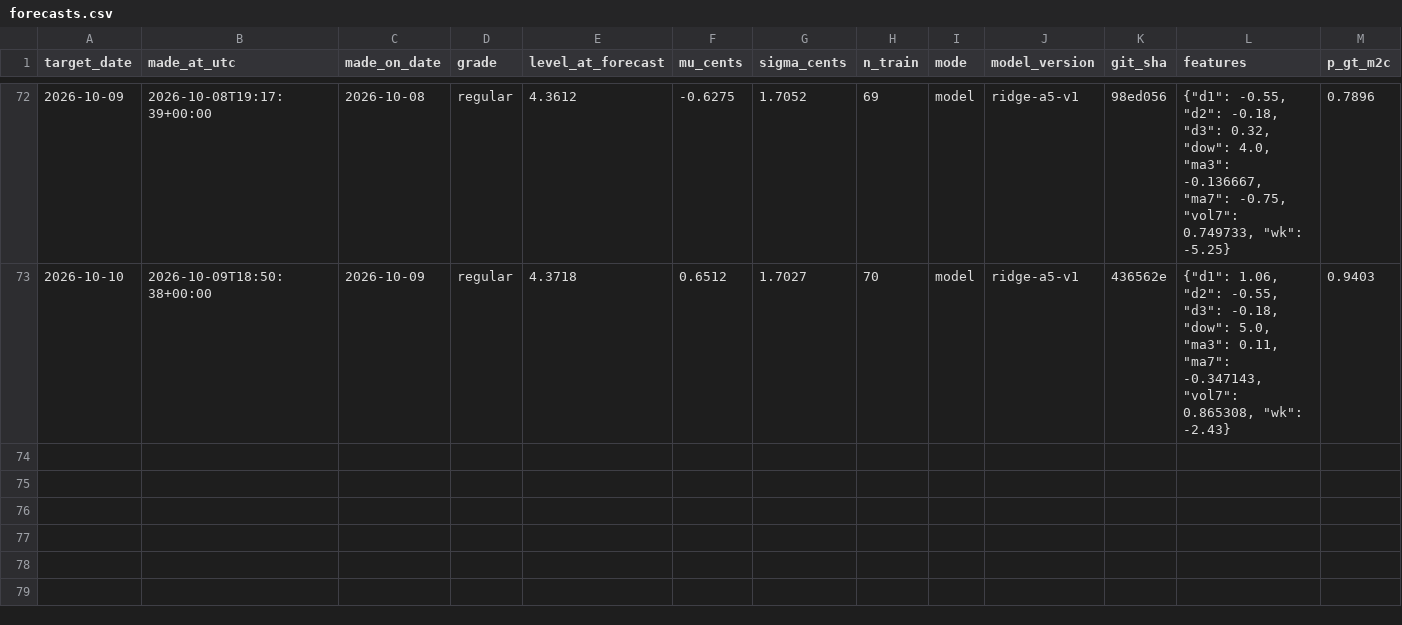
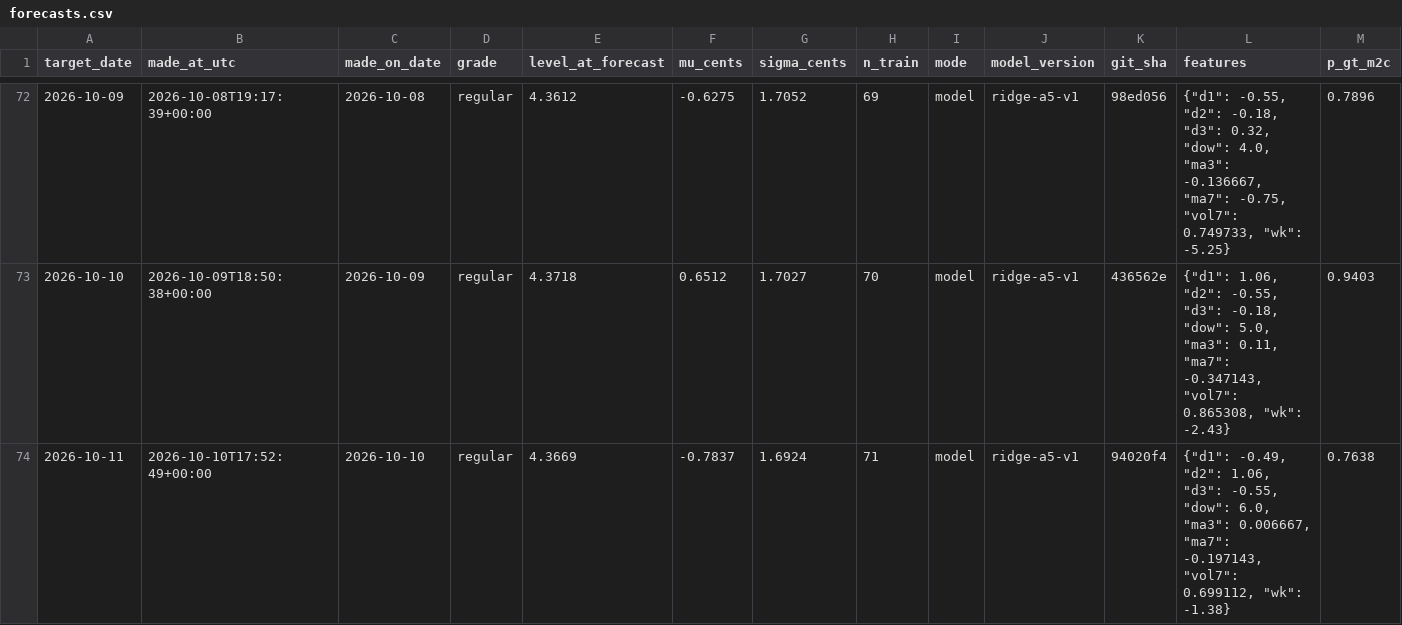
Before and after one commit to parallax-parking/daily-gas-prices, a CSV file: data/forecasts.csv, drawn as a sheet; only a part is shown, gaps mark what is left out; rows hold the shown columns only; the diff names each change by its address in the sheet, - before the commit and + after, or states it on an @@ line.

```diff
--- a/data/forecasts.csv
+++ b/data/forecasts.csv
+row 74: 2026-10-11 | 2026-10-10T17:52:49+00:00 | 2026-10-10 | regular | 4.3669 | -0.7837 | 1.6924 | 71 | model | ridge-a5-v1 | 94020f4 | {"d1": -0.49, "d2": 1.06, "d3": -0.55, "dow": 6.0, "ma3": 0.006667, "ma7": -0.197143, "vol7": 0.699112, "wk": -1.38} | 0.7638
```
Also changed, not shown: data/aaa_national_average.csv, 2 other files.
